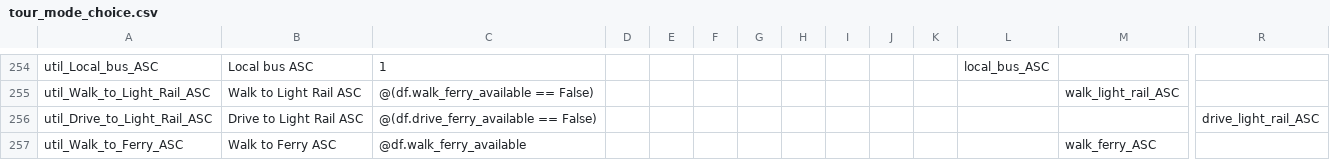
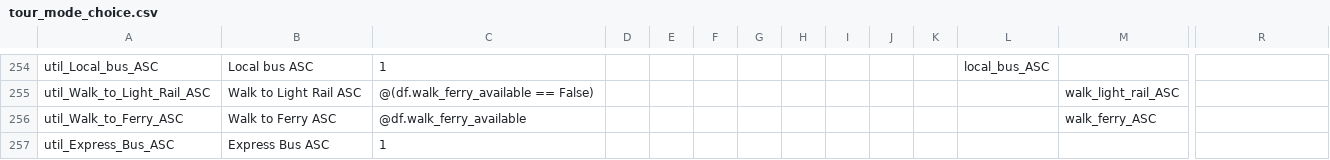
Before and after one commit to psrc/activitysim, a CSV file: activitysim/examples/example_psrc/configs_dev/tour_mode_choice.csv, drawn as a sheet; only a part is shown, gaps mark what is left out; the shorter side is filled out with more unchanged rows; rows hold the shown columns only; the diff covers the shown part only; the diff names each change by its address in the sheet, - before the commit and + after, or states it on an @@ line.

Commit message:
Changes to tour_mode_choice spec.

```diff
--- a/activitysim/examples/example_psrc/configs_dev/tour_mode_choice.csv
+++ b/activitysim/examples/example_psrc/configs_dev/tour_mode_choice.csv
-row 256: util_Drive_to_Light_Rail_ASC | Drive to Light Rail ASC | @(df.drive_ferry_available == False) |  |  |  |  |  |  |  |  |  |  | drive_light_rail_ASC
```
Also changed, not shown: 1 removed row and 2 edited cells elsewhere in this file, 1 other file.
